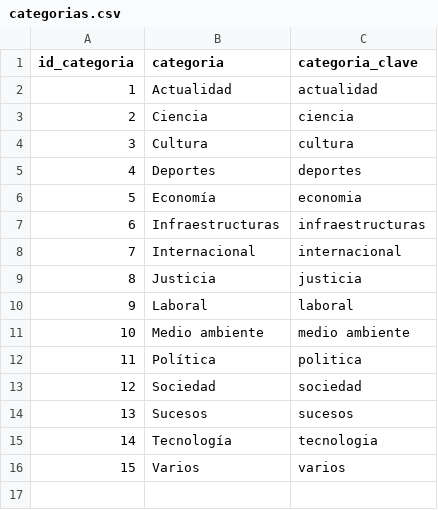
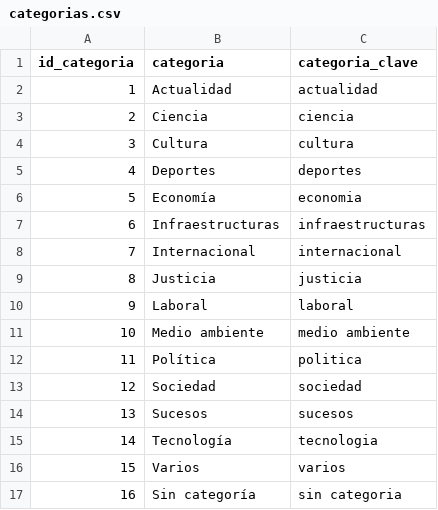
Before and after one commit to F474L15/DataEngineeringProject, a CSV file: seeds/categorias.csv, drawn as a sheet.

```diff
--- a/seeds/categorias.csv
+++ b/seeds/categorias.csv
@@ -16 +16,2 @@ id_categoria,categoria,categoria_clave
 15,Varios,varios
+16,Sin categoría,sin categoria
```
Also changed, not shown: 31 other files.
